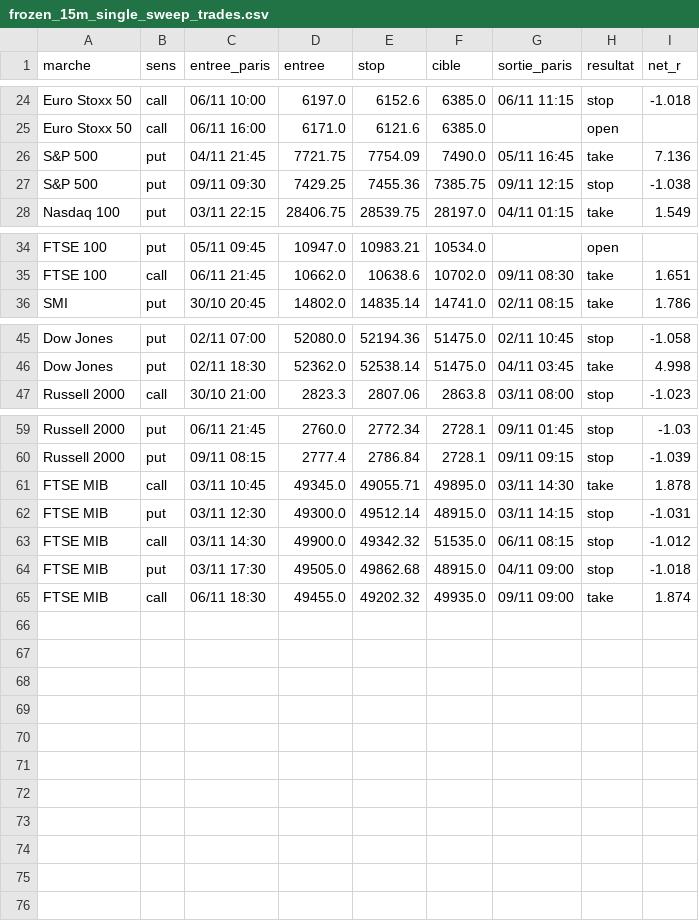
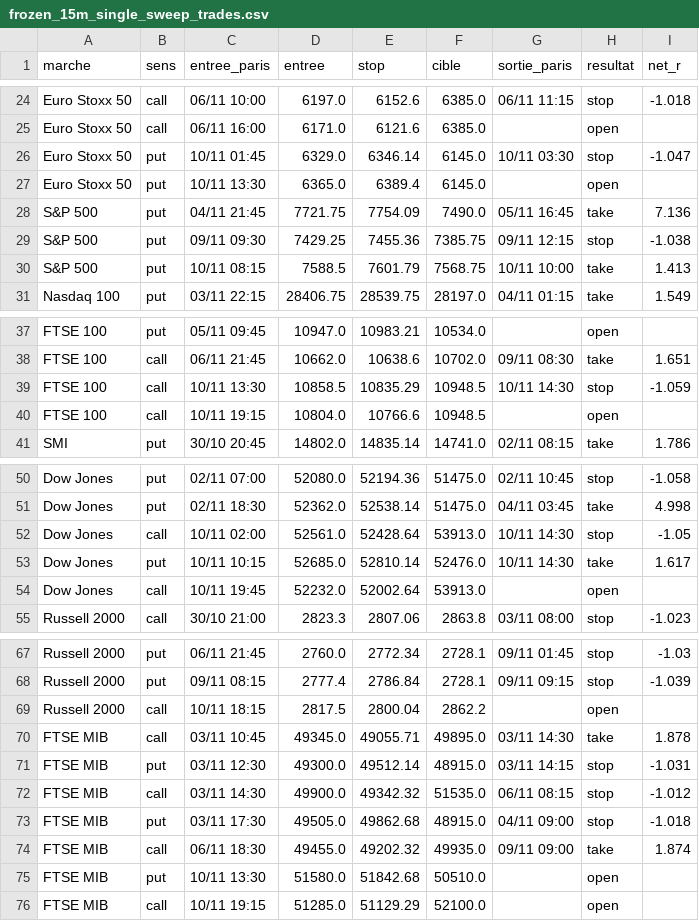
Before and after one commit to loljack01/AutoTrader, a CSV file: data/backtests/frozen_15m_single_sweep_trades.csv, drawn as a sheet; only a part is shown, gaps mark what is left out; the diff names each change by its address in the sheet, - before the commit and + after, or states it on an @@ line.

```diff
--- a/data/backtests/frozen_15m_single_sweep_trades.csv
+++ b/data/backtests/frozen_15m_single_sweep_trades.csv
+row 26: Euro Stoxx 50 | put | 10/11 01:45 | 6329.0 | 6346.14 | 6145.0 | 10/11 03:30 | stop | -1.047
+row 27: Euro Stoxx 50 | put | 10/11 13:30 | 6365.0 | 6389.4 | 6145.0 |  | open
+row 30: S&P 500 | put | 10/11 08:15 | 7588.5 | 7601.79 | 7568.75 | 10/11 10:00 | take | 1.413
+row 39: FTSE 100 | call | 10/11 13:30 | 10858.5 | 10835.29 | 10948.5 | 10/11 14:30 | stop | -1.059
+row 40: FTSE 100 | call | 10/11 19:15 | 10804.0 | 10766.6 | 10948.5 |  | open
+row 52: Dow Jones | call | 10/11 02:00 | 52561.0 | 52428.64 | 53913.0 | 10/11 14:30 | stop | -1.05
+row 53: Dow Jones | put | 10/11 10:15 | 52685.0 | 52810.14 | 52476.0 | 10/11 14:30 | take | 1.617
+row 54: Dow Jones | call | 10/11 19:45 | 52232.0 | 52002.64 | 53913.0 |  | open
+row 69: Russell 2000 | call | 10/11 18:15 | 2817.5 | 2800.04 | 2862.2 |  | open
+row 75: FTSE MIB | put | 10/11 13:30 | 51580.0 | 51842.68 | 50510.0 |  | open
+row 76: FTSE MIB | call | 10/11 19:15 | 51285.0 | 51129.29 | 52100.0 |  | open
```
Also changed, not shown: data/backtests/frozen_15m_variants_trades.csv, data/backtests/frozen_gap_continuation_trades.csv, 15 other files.
